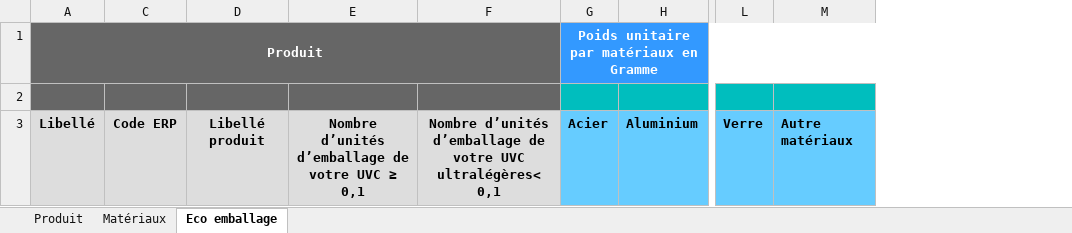
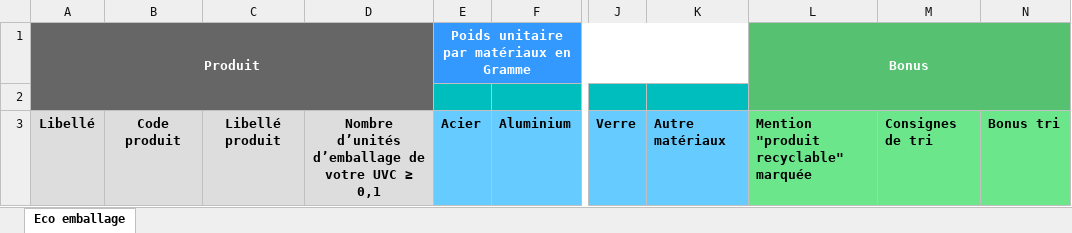
Before and after one commit to becpg/becpg-community, an Excel workbook: becpg-plm/becpg-plm-core/src/main/resources/beCPG/birt/exportsearch/product/ExportPackagingMaterial.xlsx, sheet Eco emballage, drawn as a sheet; only a part is shown, gaps mark what is left out; values as stored, in another font and other column widths than the file's, no borders; removed rows and columns are numbered as before the commit, all else as after; the diff names each change by its address in the sheet, - before the commit and + after, or states it on an @@ line.

Commit message:
refs #5573

```diff
--- a/becpg-plm/becpg-plm-core/src/main/resources/beCPG/birt/exportsearch/product/ExportPackagingMaterial.xlsx (sheet Eco emballage)
+++ b/becpg-plm/becpg-plm-core/src/main/resources/beCPG/birt/exportsearch/product/ExportPackagingMaterial.xlsx (sheet Eco emballage)
@@ sheet tab hidden: Produit @@
-sheet tab: Matériaux
-column C, row 3: Code ERP
@@ column B unhidden, row 3: Code produit @@
-column F, row 3: Nombre d’unités d’emballage de votre UVC ultralégères< 0,1
+column L, rows 1-3: Bonus |  | Mention "produit recyclable" marquée
+column M, row 3: Consignes de tri
+column N, row 3: Bonus tri
-A1:F1 merged
+A1:D2 merged
```
Also changed, not shown: hidden cells.
